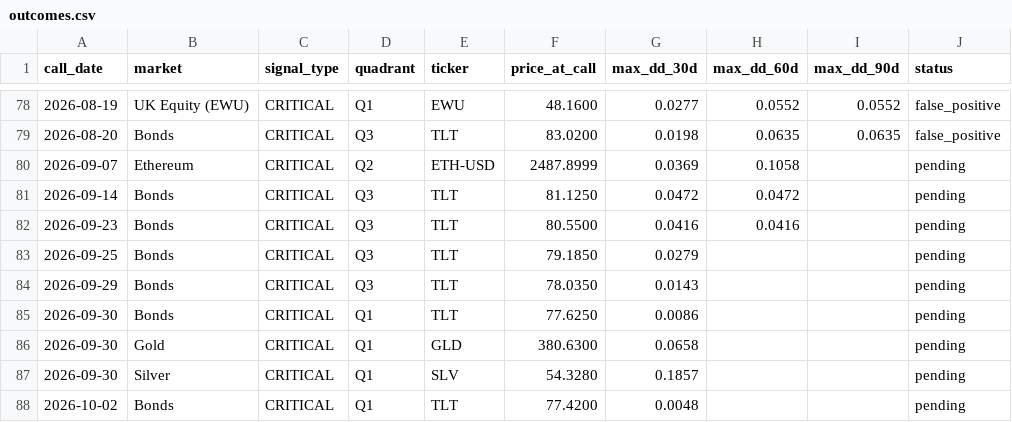
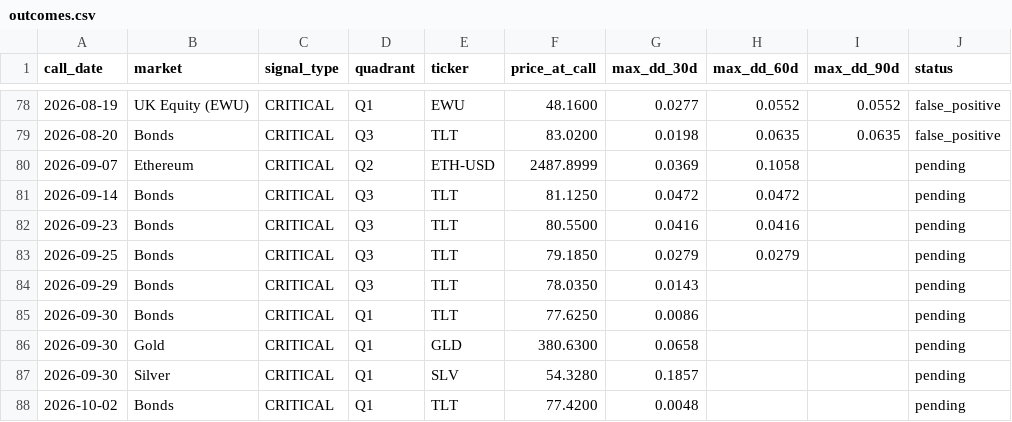
Before and after one commit to vonlambda/lambda-f-dashboard, a CSV file: outcomes.csv, drawn as a sheet; only a part is shown, gaps mark what is left out.

```diff
--- a/outcomes.csv
+++ b/outcomes.csv
@@ -82,3 +82,3 @@ call_date,market,signal_type,quadrant,ticker,price_at_call,max_dd_30d,max_dd_60d
 2026-09-23,Bonds,CRITICAL,Q3,TLT,80.5500,0.0416,0.0416,,pending
-2026-09-25,Bonds,CRITICAL,Q3,TLT,79.1850,0.0279,,,pending
+2026-09-25,Bonds,CRITICAL,Q3,TLT,79.1850,0.0279,0.0279,,pending
 2026-09-29,Bonds,CRITICAL,Q3,TLT,78.0350,0.0143,,,pending
```
Also changed, not shown: 2 other files.
